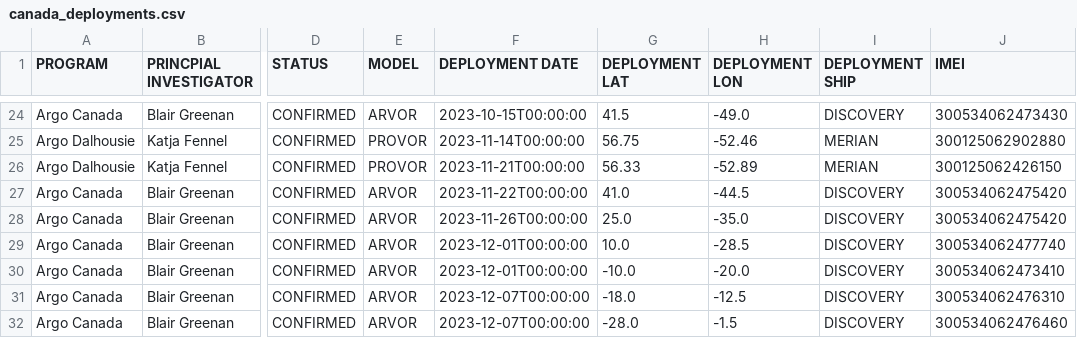
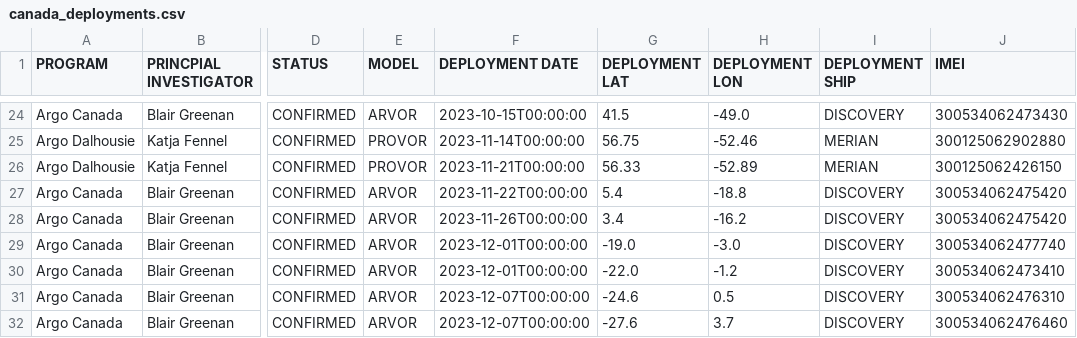
Before and after one commit to ArgoCanada/blog, a CSV file: deployment/canada_deployments.csv, drawn as a sheet; only a part is shown, gaps mark what is left out; the diff names each change by its address in the sheet, - before the commit and + after, or states it on an @@ line.

Commit message:
update DISCOVERY locations per meeting

```diff
--- a/deployment/canada_deployments.csv
+++ b/deployment/canada_deployments.csv
-G27 (DEPLOYMENT LAT): 41.0
+G27 (DEPLOYMENT LAT): 5.4
-H27 (DEPLOYMENT LON): -44.5
+H27 (DEPLOYMENT LON): -18.8
-G28 (DEPLOYMENT LAT): 25.0
+G28 (DEPLOYMENT LAT): 3.4
-H28 (DEPLOYMENT LON): -35.0
+H28 (DEPLOYMENT LON): -16.2
-G29 (DEPLOYMENT LAT): 10.0
+G29 (DEPLOYMENT LAT): -19.0
-H29 (DEPLOYMENT LON): -28.5
+H29 (DEPLOYMENT LON): -3.0
-G30 (DEPLOYMENT LAT): -10.0
+G30 (DEPLOYMENT LAT): -22.0
-H30 (DEPLOYMENT LON): -20.0
+H30 (DEPLOYMENT LON): -1.2
-G31 (DEPLOYMENT LAT): -18.0
+G31 (DEPLOYMENT LAT): -24.6
-H31 (DEPLOYMENT LON): -12.5
+H31 (DEPLOYMENT LON): 0.5
-G32 (DEPLOYMENT LAT): -28.0
+G32 (DEPLOYMENT LAT): -27.6
-H32 (DEPLOYMENT LON): -1.5
+H32 (DEPLOYMENT LON): 3.7
```
